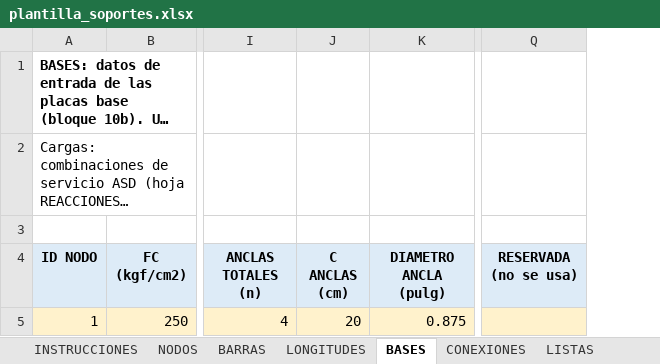
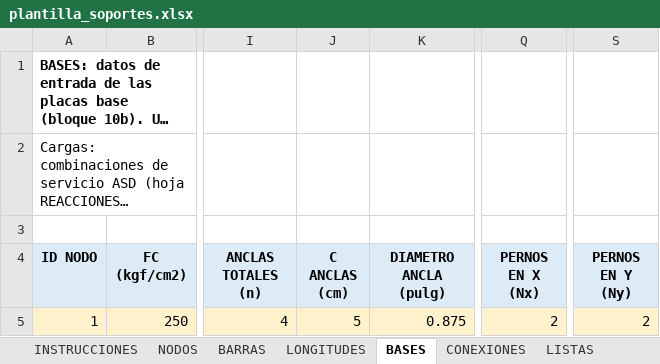
Before and after one commit to mrubilar84-ship-it/APLICACION-CARGAS-FLEXIBILIDAD-.S2K, an Excel workbook: plantilla_soportes.xlsx, sheet BASES, drawn as a sheet; only a part is shown, gaps mark what is left out; long unchanged cells end in …; values as stored, in another font and other column widths than the file's, no borders; removed rows and columns are numbered as before the commit, all else as after; the diff names each change by its address in the sheet, - before the commit and + after, or states it on an @@ line.

```diff
--- a/plantilla_soportes.xlsx (sheet BASES)
+++ b/plantilla_soportes.xlsx (sheet BASES)
-column Q (RESERVADA (no se usa)), empty
+column Q (PERNOS EN X (Nx)), row 5: 2
+column S (PERNOS EN Y (Ny)), row 5: 2
-J5 (C ANCLAS (cm)): 20
+J5 (C ANCLAS (cm)): 5
```
Also changed, not shown: sheet INSTRUCCIONES, charts or pictures, 4 other files.
